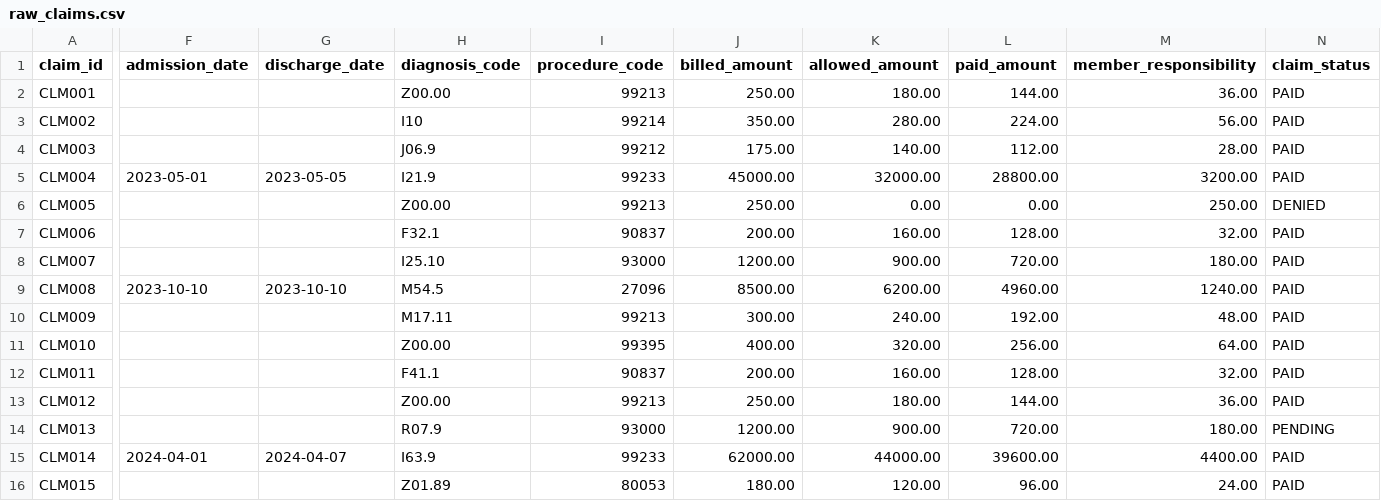
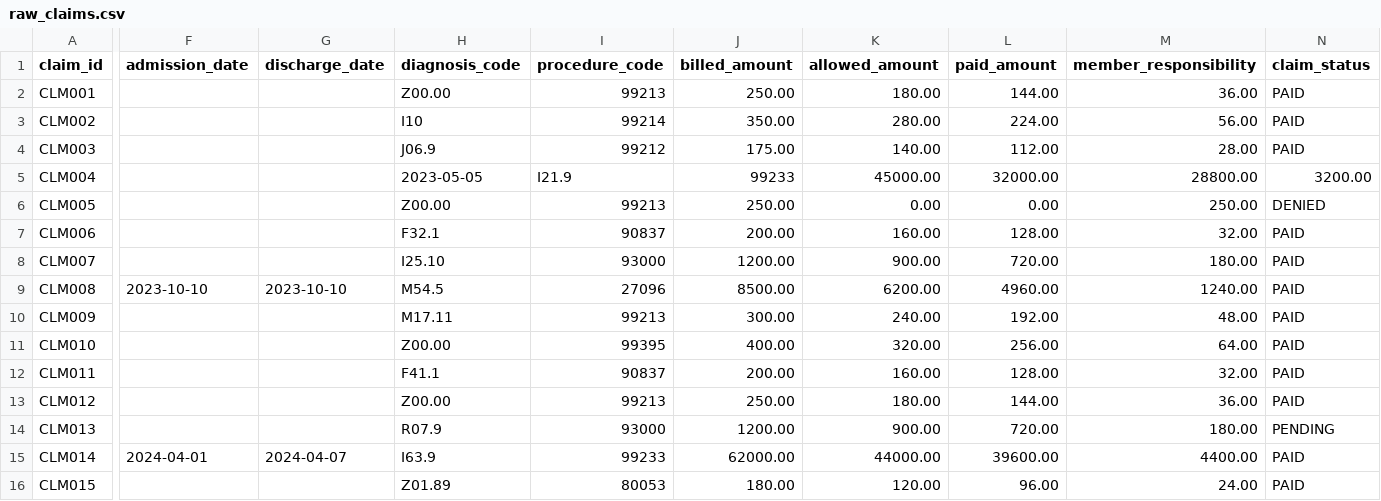
Before and after one commit to futureplanof4458-web/dbrepository, a CSV file: seeds/raw_claims.csv, drawn as a sheet; only a part is shown, gaps mark what is left out; the diff covers the shown part only; the diff names each change by its address in the sheet, - before the commit and + after, or states it on an @@ line.

Commit message:
commit

```diff
--- a/seeds/raw_claims.csv
+++ b/seeds/raw_claims.csv
-F5 (admission_date): 2023-05-01
+F5 (admission_date): (empty)
-G5 (discharge_date): 2023-05-05
+G5 (discharge_date): (empty)
-H5 (diagnosis_code): I21.9
+H5 (diagnosis_code): 2023-05-05
-I5 (procedure_code): 99233
+I5 (procedure_code): I21.9
-J5 (billed_amount): 45000.00
+J5 (billed_amount): 99233
-K5 (allowed_amount): 32000.00
+K5 (allowed_amount): 45000.00
-L5 (paid_amount): 28800.00
+L5 (paid_amount): 32000.00
-M5 (member_responsibility): 3200.00
+M5 (member_responsibility): 28800.00
-N5 (claim_status): PAID
+N5 (claim_status): 3200.00
```
Also changed, not shown: 3 edited cells elsewhere in this file.
